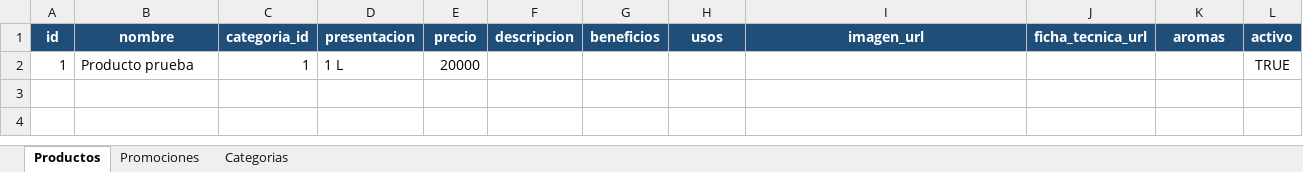
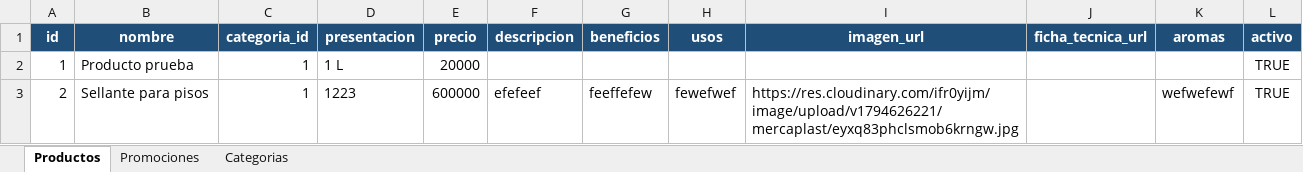
Before and after one commit to Splashscar/MercaPlast, an Excel workbook: backend/data/MercaPlast.xlsx, sheet Productos, drawn as a sheet; values as stored, in another font and other column widths than the file's, no borders; the diff names each change by its address in the sheet, - before the commit and + after, or states it on an @@ line.

Commit message:
Agrega subida de imágenes con Cloudinary al panel de productos

```diff
--- a/backend/data/MercaPlast.xlsx (sheet Productos)
+++ b/backend/data/MercaPlast.xlsx (sheet Productos)
+row 3: 2 | Sellante para pisos | 1 | 1223 | 600000 | efefeef | feeffefew | fewefwef | https://res.cloudinary.com/ifr0yijm/image/upload/v1794626221/mercaplast/eyxq83phclsmob6krngw.jpg |  | wefwefewf | TRUE
```
Also changed, not shown: 8 other files.
